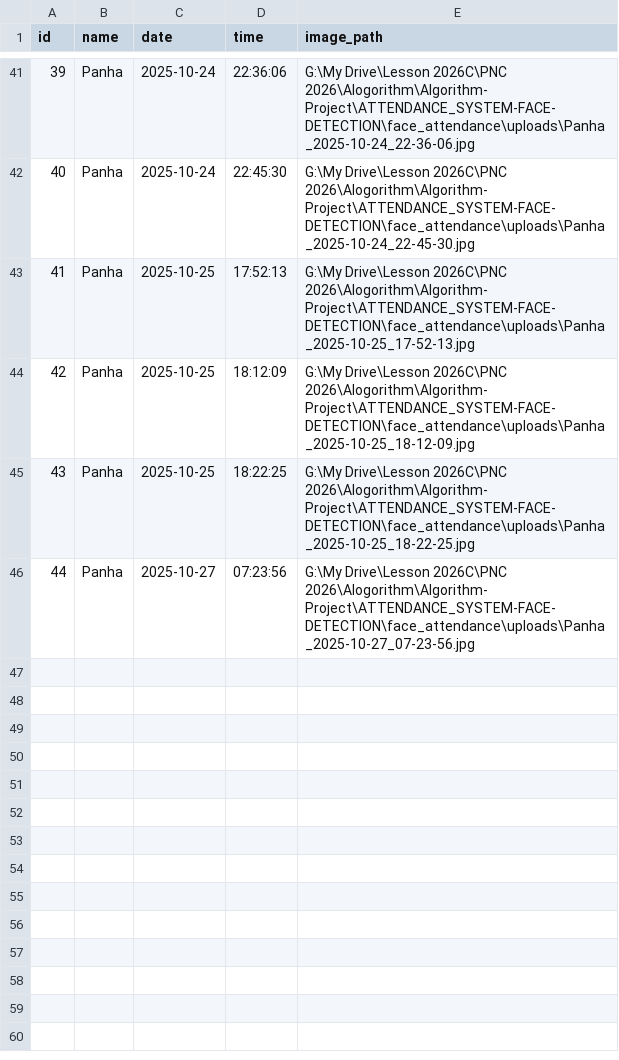
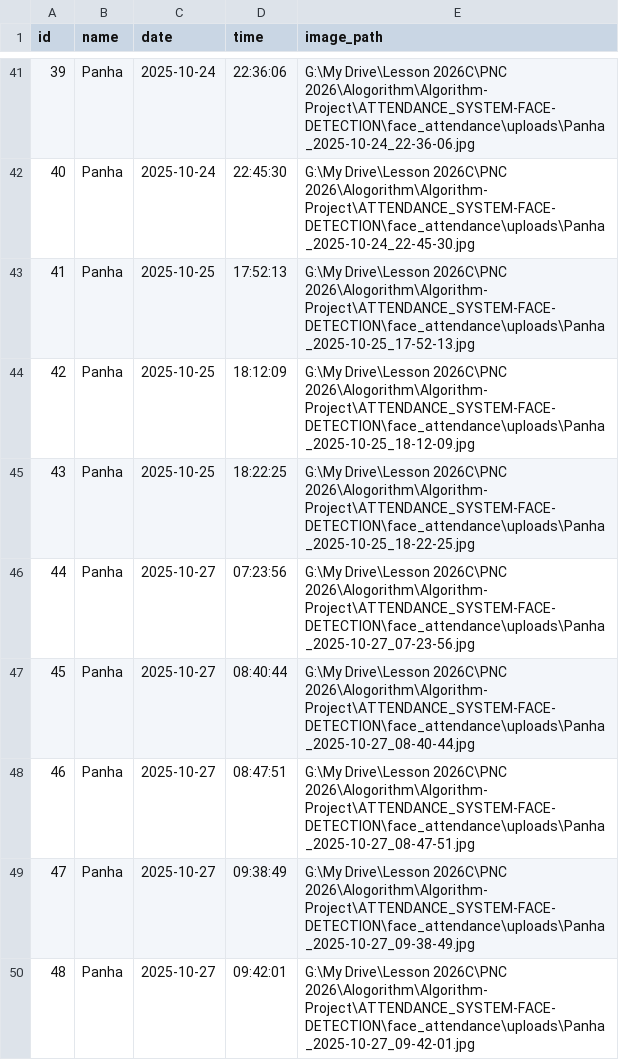
Before and after one commit to Panhakoeun/Attendance-System-Face-Detection, a CSV file: face_attendance/data/attendance_users/Panha.csv, drawn as a sheet; only a part is shown, gaps mark what is left out; the diff names each change by its address in the sheet, - before the commit and + after, or states it on an @@ line.

```diff
--- a/face_attendance/data/attendance_users/Panha.csv
+++ b/face_attendance/data/attendance_users/Panha.csv
+row 47: 45 | Panha | 2025-10-27 | 08:40:44 | G:\My Drive\Lesson 2026C\PNC 2026\Alogorithm\Algorithm-Project\ATTENDANCE_SYSTEM-FACE-DETECTION\face_attendance\uploads\Panha_2025-10-27_08-40-44.jpg
+row 48: 46 | Panha | 2025-10-27 | 08:47:51 | G:\My Drive\Lesson 2026C\PNC 2026\Alogorithm\Algorithm-Project\ATTENDANCE_SYSTEM-FACE-DETECTION\face_attendance\uploads\Panha_2025-10-27_08-47-51.jpg
+row 49: 47 | Panha | 2025-10-27 | 09:38:49 | G:\My Drive\Lesson 2026C\PNC 2026\Alogorithm\Algorithm-Project\ATTENDANCE_SYSTEM-FACE-DETECTION\face_attendance\uploads\Panha_2025-10-27_09-38-49.jpg
+row 50: 48 | Panha | 2025-10-27 | 09:42:01 | G:\My Drive\Lesson 2026C\PNC 2026\Alogorithm\Algorithm-Project\ATTENDANCE_SYSTEM-FACE-DETECTION\face_attendance\uploads\Panha_2025-10-27_09-42-01.jpg
```
Also changed, not shown: face_attendance/data/attendance_users/Serey.csv, face_attendance/data/attendance_users/Sophat.csv, 7 other files.
